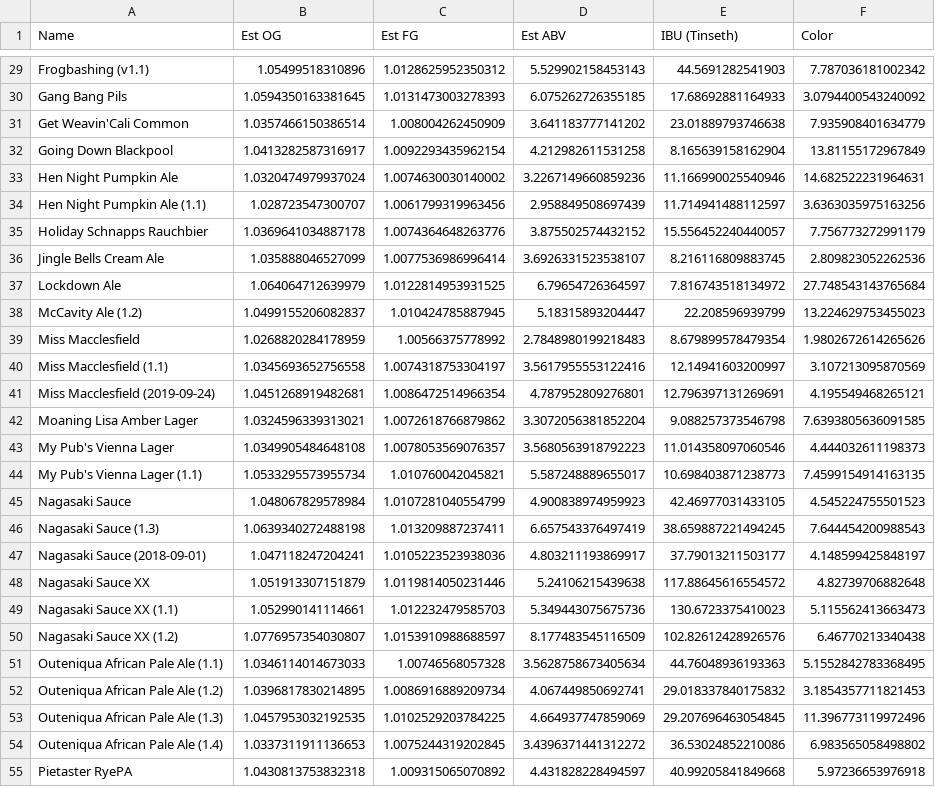
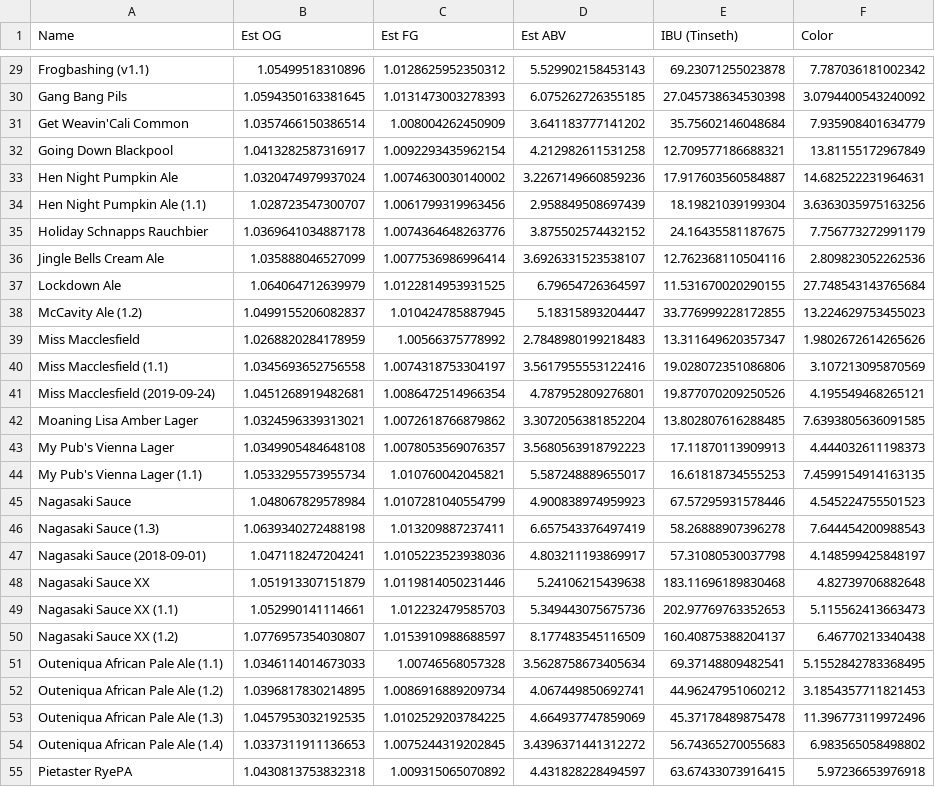
Before and after one commit to alan-mcl/brewday, a CSV file: beerxml/out.csv, drawn as a sheet; only a part is shown, gaps mark what is left out; the diff covers the shown part only; the diff names each change by its address in the sheet, - before the commit and + after, or states it on an @@ line.

Commit message:
beerxml import fixes. hop forms, tinseth volume param

```diff
--- a/beerxml/out.csv
+++ b/beerxml/out.csv
-E29 (IBU (Tinseth)): 44.5691282541903
+E29 (IBU (Tinseth)): 69.23071255023878
-E30 (IBU (Tinseth)): 17.68692881164933
+E30 (IBU (Tinseth)): 27.045738634530398
-E31 (IBU (Tinseth)): 23.01889793746638
+E31 (IBU (Tinseth)): 35.75602146048684
-E32 (IBU (Tinseth)): 8.165639158162904
+E32 (IBU (Tinseth)): 12.709577186688321
-E33 (IBU (Tinseth)): 11.166990025540946
+E33 (IBU (Tinseth)): 17.917603560584887
-E34 (IBU (Tinseth)): 11.714941488112597
+E34 (IBU (Tinseth)): 18.19821039199304
-E35 (IBU (Tinseth)): 15.556452240440057
+E35 (IBU (Tinseth)): 24.16435581187675
-E36 (IBU (Tinseth)): 8.216116809883745
+E36 (IBU (Tinseth)): 12.762368110504116
-E37 (IBU (Tinseth)): 7.816743518134972
+E37 (IBU (Tinseth)): 11.531670020290155
-E38 (IBU (Tinseth)): 22.208596939799
+E38 (IBU (Tinseth)): 33.776999228172855
-E39 (IBU (Tinseth)): 8.679899578479354
+E39 (IBU (Tinseth)): 13.311649620357347
-E40 (IBU (Tinseth)): 12.14941603200997
+E40 (IBU (Tinseth)): 19.028072351086806
-E41 (IBU (Tinseth)): 12.796397131269691
+E41 (IBU (Tinseth)): 19.877070209250526
-E42 (IBU (Tinseth)): 9.088257373546798
+E42 (IBU (Tinseth)): 13.802807616288485
-E43 (IBU (Tinseth)): 11.014358097060546
+E43 (IBU (Tinseth)): 17.11870113909913
-E44 (IBU (Tinseth)): 10.698403871238773
+E44 (IBU (Tinseth)): 16.61818734555253
-E45 (IBU (Tinseth)): 42.46977031433105
+E45 (IBU (Tinseth)): 67.57295931578446
-E46 (IBU (Tinseth)): 38.659887221494245
+E46 (IBU (Tinseth)): 58.26888907396278
-E47 (IBU (Tinseth)): 37.79013211503177
+E47 (IBU (Tinseth)): 57.31080530037798
-E48 (IBU (Tinseth)): 117.88645616554572
+E48 (IBU (Tinseth)): 183.11696189830468
-E49 (IBU (Tinseth)): 130.6723375410023
+E49 (IBU (Tinseth)): 202.97769763352653
-E50 (IBU (Tinseth)): 102.82612428926576
+E50 (IBU (Tinseth)): 160.40875388204137
-E51 (IBU (Tinseth)): 44.76048936193363
+E51 (IBU (Tinseth)): 69.37148809482541
-E52 (IBU (Tinseth)): 29.018337840175832
+E52 (IBU (Tinseth)): 44.96247951060212
-E53 (IBU (Tinseth)): 29.207696463054845
+E53 (IBU (Tinseth)): 45.37178489875478
-E54 (IBU (Tinseth)): 36.53024852210086
+E54 (IBU (Tinseth)): 56.74365270055683
-E55 (IBU (Tinseth)): 40.99205841849668
+E55 (IBU (Tinseth)): 63.67433073916415
```
Also changed, not shown: 64 edited cells elsewhere in this file, 16 other files.
